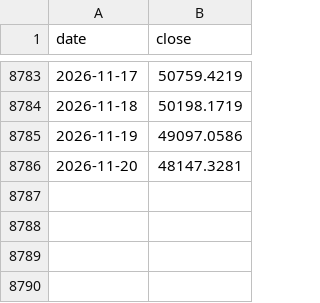
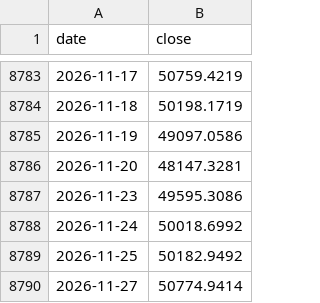
Before and after one commit to natalivm/Futures_Trading, a CSV file: cycles/data/DJI.csv, drawn as a sheet; only a part is shown, gaps mark what is left out; the diff names each change by its address in the sheet, - before the commit and + after, or states it on an @@ line.

```diff
--- a/cycles/data/DJI.csv
+++ b/cycles/data/DJI.csv
+row 8787: 2026-11-23 | 49595.3086
+row 8788: 2026-11-24 | 50018.6992
+row 8789: 2026-11-25 | 50182.9492
+row 8790: 2026-11-27 | 50774.9414
```
Also changed, not shown: cycles/data/ES_F_hourly.csv, cycles/data/GC_F_hourly.csv, 56 other files.
